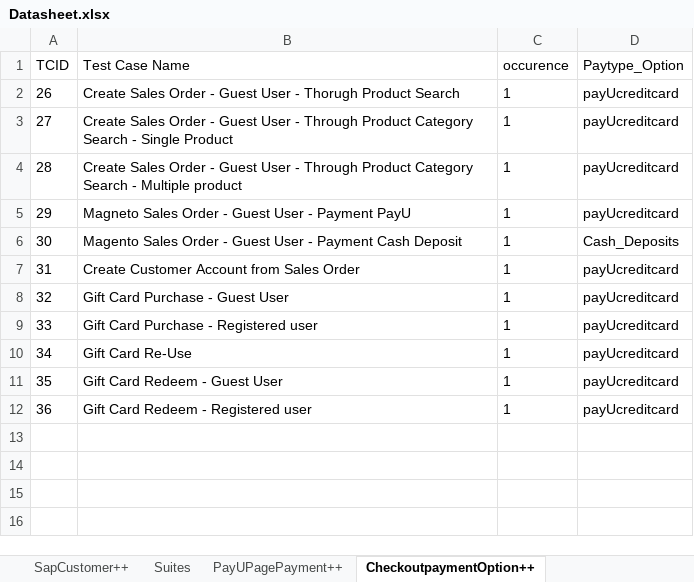
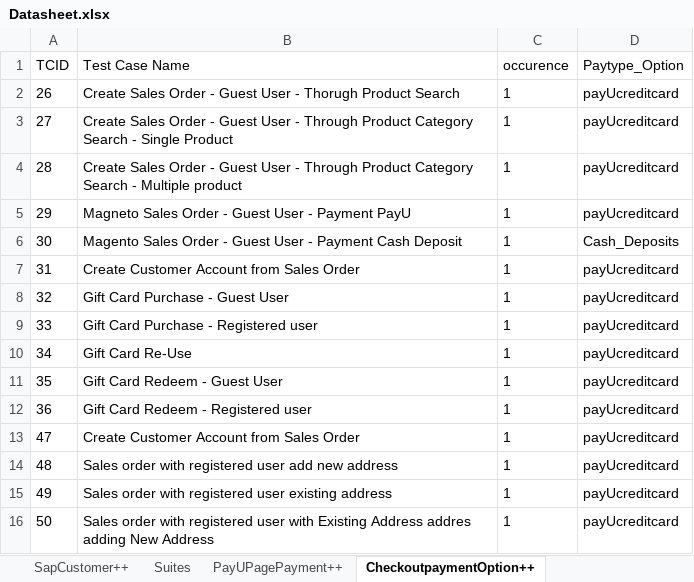
Before and after one commit to Nhlanhla007/Lesaka_automation, an Excel workbook: Reports/Datasheet.xlsx, sheet CheckoutpaymentOption++, drawn as a sheet; values as stored, in another font and other column widths than the file's, no borders; the diff names each change by its address in the sheet, - before the commit and + after, or states it on an @@ line.

```diff
--- a/Reports/Datasheet.xlsx (sheet CheckoutpaymentOption++)
+++ b/Reports/Datasheet.xlsx (sheet CheckoutpaymentOption++)
+row 13: 47 | Create Customer Account from Sales Order | 1 | payUcreditcard
+row 14: 48 | Sales order with registered user add new address | 1 | payUcreditcard
+row 15: 49 | Sales order with registered user existing address | 1 | payUcreditcard
+row 16: 50 | Sales order with registered user with Existing Address addres adding New Address | 1 | payUcreditcard
```
Also changed, not shown: sheet deliveryPopulation++, sheet PayUPagePayment++, sheet ProductSearch++, sheet ic_login++, sheet GenerateOrderSAPnumber++, sheet SapCustomer++, 3 more sheets, other sheet tabs, 7 other files.
